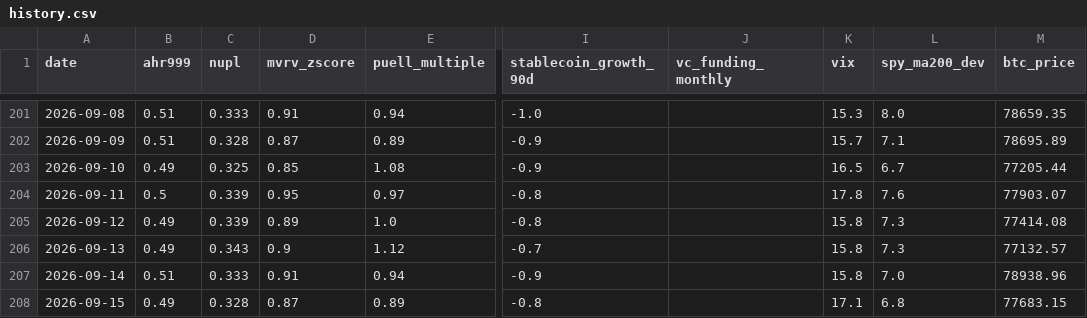
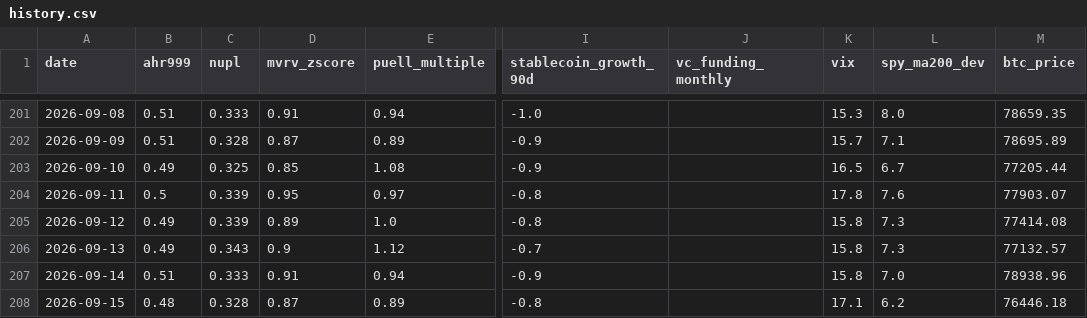
Before and after one commit to June911/personal-site, a CSV file: indicators/history.csv, drawn as a sheet; only a part is shown, gaps mark what is left out; the diff names each change by its address in the sheet, - before the commit and + after, or states it on an @@ line.

```diff
--- a/indicators/history.csv
+++ b/indicators/history.csv
-B208 (ahr999): 0.49
+B208 (ahr999): 0.48
-L208 (spy_ma200_dev): 6.8
+L208 (spy_ma200_dev): 6.2
-M208 (btc_price): 77683.15
+M208 (btc_price): 76446.18
```
Also changed, not shown: 1 other file.
